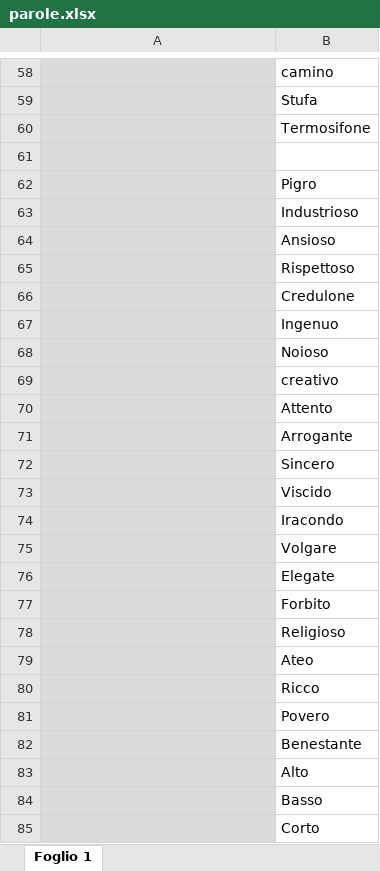
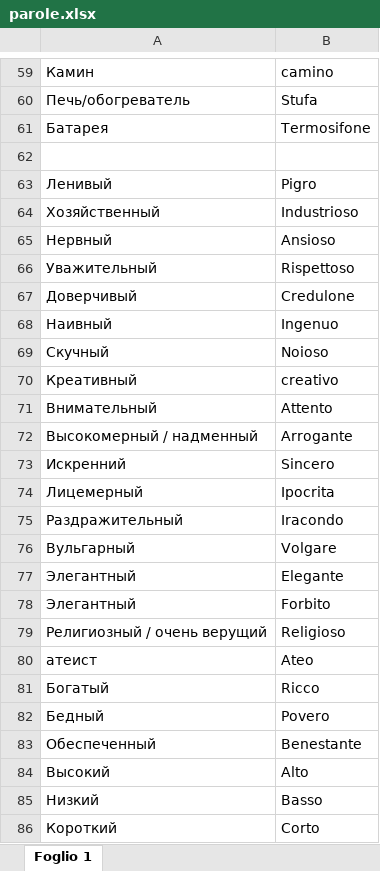
Before and after one commit to STASYA00/curcuma, an Excel workbook: parole.xlsx, sheet Foglio 1, drawn as a sheet; only a part is shown, gaps mark what is left out; values as stored, in another font and other column widths than the file's, no borders; removed rows and columns are numbered as before the commit, all else as after; the diff covers the shown part only; the diff names each change by its address in the sheet, - before the commit and + after, or states it on an @@ line.

```diff
--- a/parole.xlsx (sheet Foglio 1)
+++ b/parole.xlsx (sheet Foglio 1)
-A59:A73 fill: #DBDBDB
+A59:A73 fill: none
-A59: (empty)
+A59: Камин
-A60: (empty)
+A60: Печь/обогреватель
-A61: (empty)
+A61: Батарея
-A63: (empty)
+A63: Ленивый
-A64: (empty)
+A64: Хозяйственный
-A65: (empty)
+A65: Нервный
-A66: (empty)
+A66: Уважительный
-A67: (empty)
+A67: Доверчивый
-A68: (empty)
+A68: Наивный
-A69: (empty)
+A69: Скучный
-A70: (empty)
+A70: Креативный
-A71: (empty)
+A71: Внимательный
-A72: (empty)
+A72: Высокомерный / надменный
-A73: (empty)
+A73: Искренний
-row 73:  | Viscido
+row 74: Лицемерный | Ipocrita
-A75: (empty)
+A75: Раздражительный
-A75:A76 fill: #DBDBDB
+A75:A76 fill: none
-A76: (empty)
+A76: Вульгарный
-row 76:  | Elegate
+row 77: Элегантный | Elegante
-A78: (empty)
+A78: Элегантный
-A78:A86 fill: #DBDBDB
+A78:A86 fill: none
-A79: (empty)
+A79: Религиозный / очень верущий
-A80: (empty)
+A80: атеист
-A81: (empty)
+A81: Богатый
-A82: (empty)
+A82: Бедный
-A83: (empty)
+A83: Обеспеченный
-A84: (empty)
+A84: Высокий
-A85: (empty)
+A85: Низкий
-A86: (empty)
+A86: Короткий
```
Also changed, not shown: 1 added row, 95 edited cells and cell formats elsewhere in this sheet.
